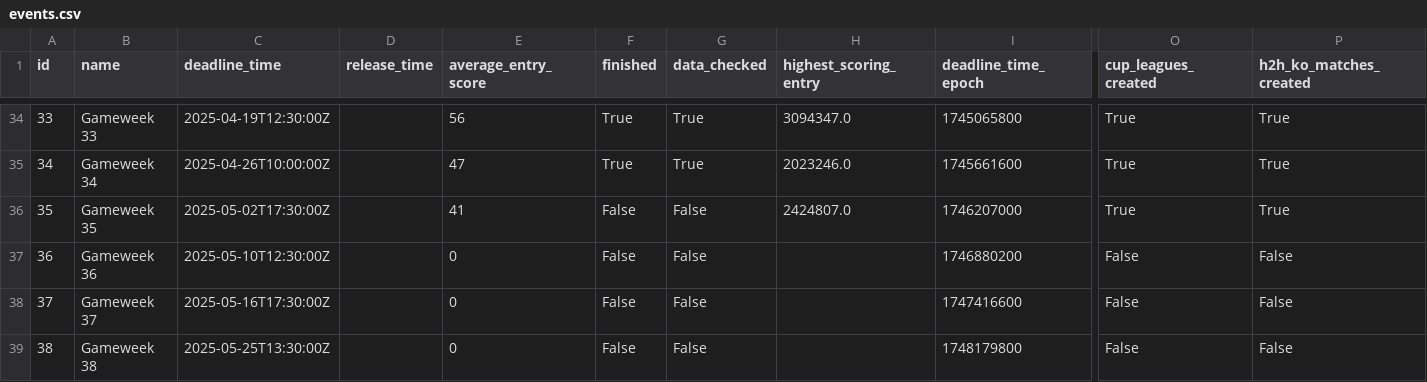
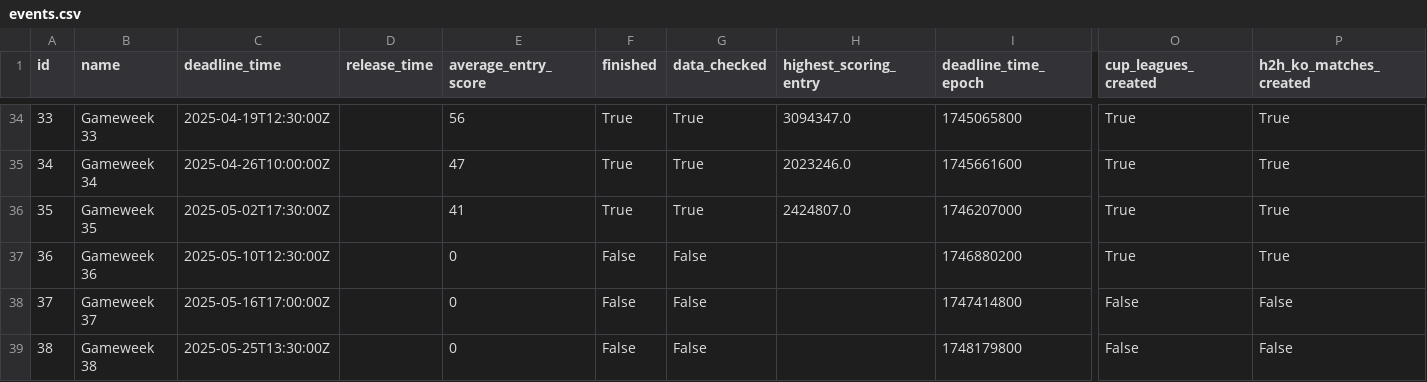
Before and after one commit to Theran500/fpl-data-automation, a CSV file: events.csv, drawn as a sheet; only a part is shown, gaps mark what is left out; the diff names each change by its address in the sheet, - before the commit and + after, or states it on an @@ line.

```diff
--- a/events.csv
+++ b/events.csv
-F36 (finished): False
+F36 (finished): True
-G36 (data_checked): False
+G36 (data_checked): True
-O37 (cup_leagues_created): False
+O37 (cup_leagues_created): True
-P37 (h2h_ko_matches_created): False
+P37 (h2h_ko_matches_created): True
-C38 (deadline_time): 2025-05-16T17:30:00Z
+C38 (deadline_time): 2025-05-16T17:00:00Z
-I38 (deadline_time_epoch): 1747416600
+I38 (deadline_time_epoch): 1747414800
```
Also changed, not shown: players.csv.
